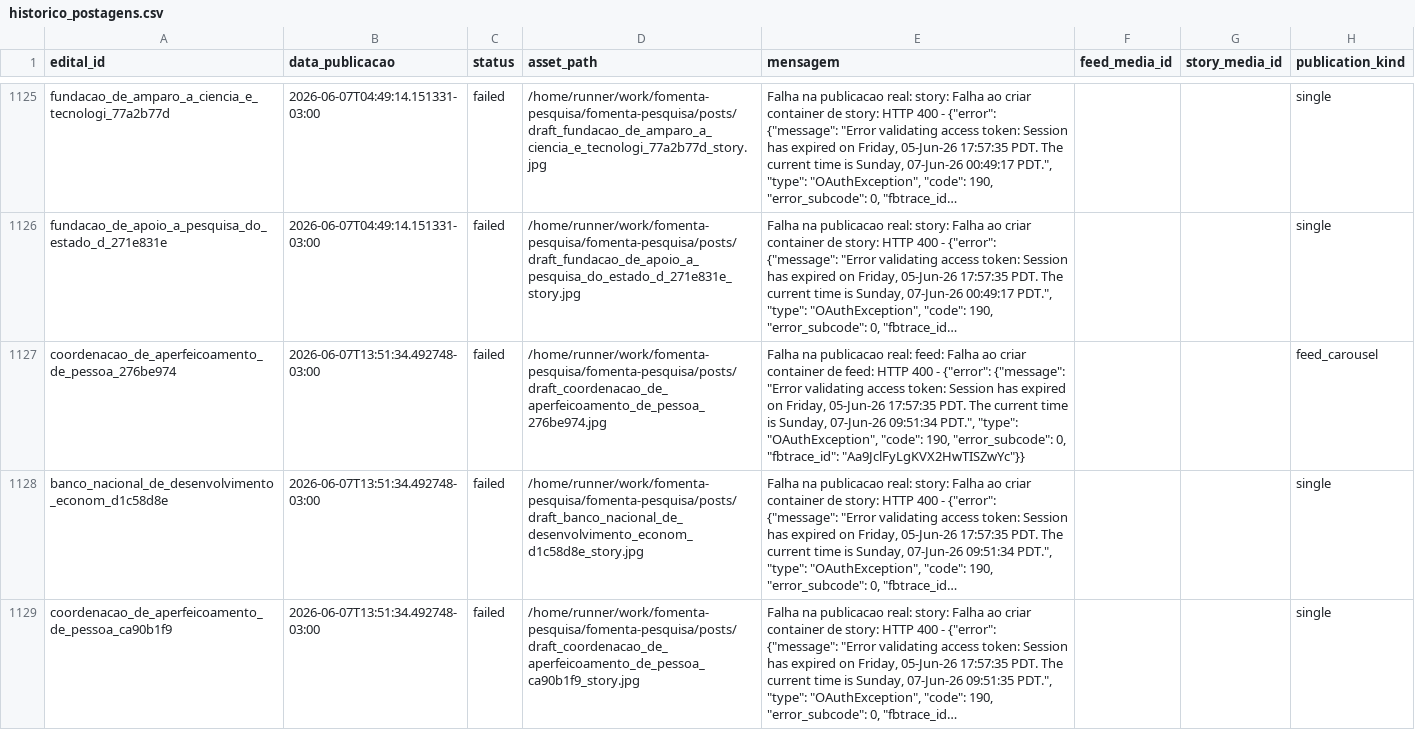
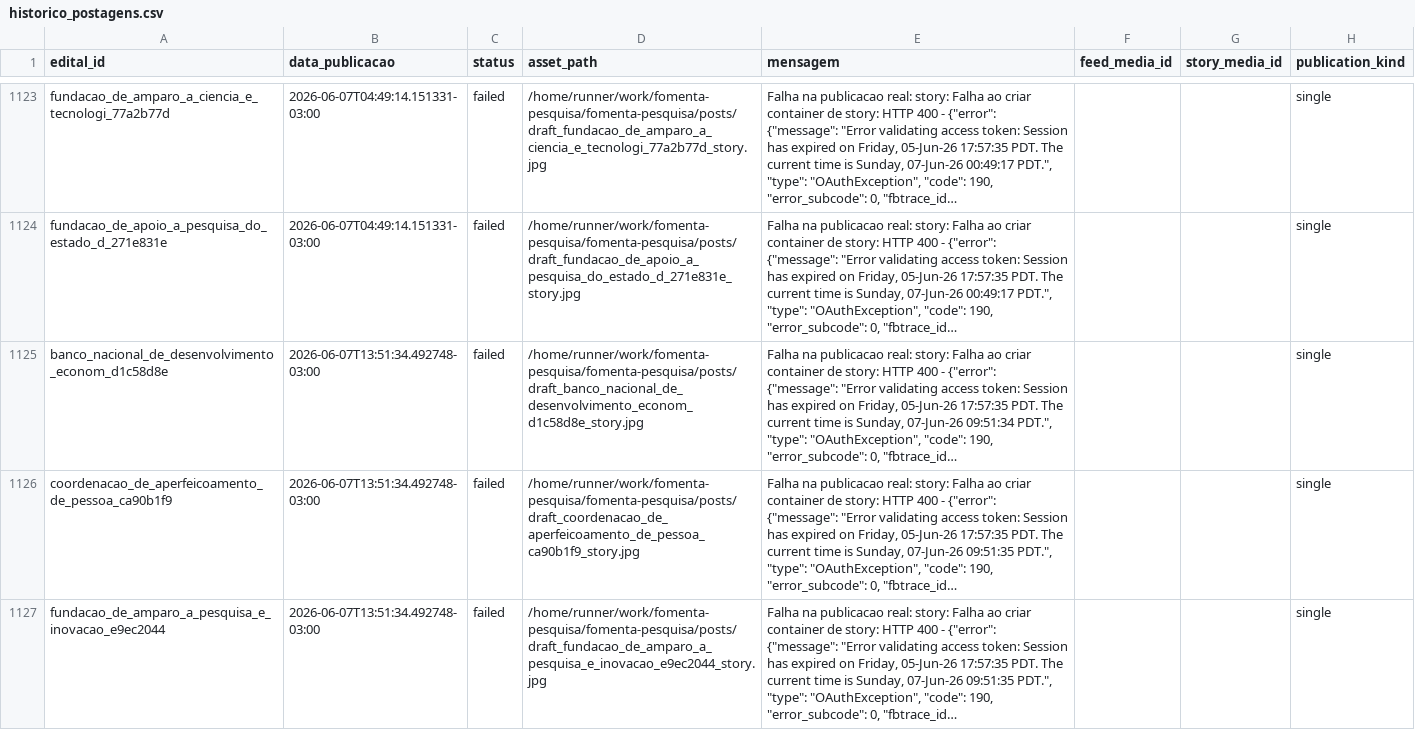
Before and after one commit to brauliorrs/fomenta-pesquisa, a CSV file: data/historico_postagens.csv, drawn as a sheet; only a part is shown, gaps mark what is left out; the shorter side is filled out with more unchanged rows; long unchanged cells end in …; the diff covers the shown part only; the diff names each change by its address in the sheet, - before the commit and + after, or states it on an @@ line.

```diff
--- a/data/historico_postagens.csv
+++ b/data/historico_postagens.csv
-row 1127: coordenacao_de_aperfeicoamento_de_pessoa_276be974 | 2026-06-07T13:51:34.492748-03:00 | failed | /home/runner/work/fomenta-pesquisa/fomenta-pesquisa/posts/draft_coordenacao_de_aperfeicoamento_de_pessoa_276be974.jpg | Falha na publicacao real: feed: Falha ao criar container de feed: HTTP 400 - {"error": {"message": "Error validating access token: Session has expired on Friday, 05-Jun-26 17:57:35 PDT. The current time is Sunday, 07-Jun-26 09:51:34 PDT.", "type": "OAuthException", "code": 190, "error_subcode": 0, "fbtrace_id": "Aa9JclFyLgKVX2HwTISZwYc"}} |  |  | feed_carousel
```
Also changed, not shown: 9 removed rows elsewhere in this file, 34 other files.
